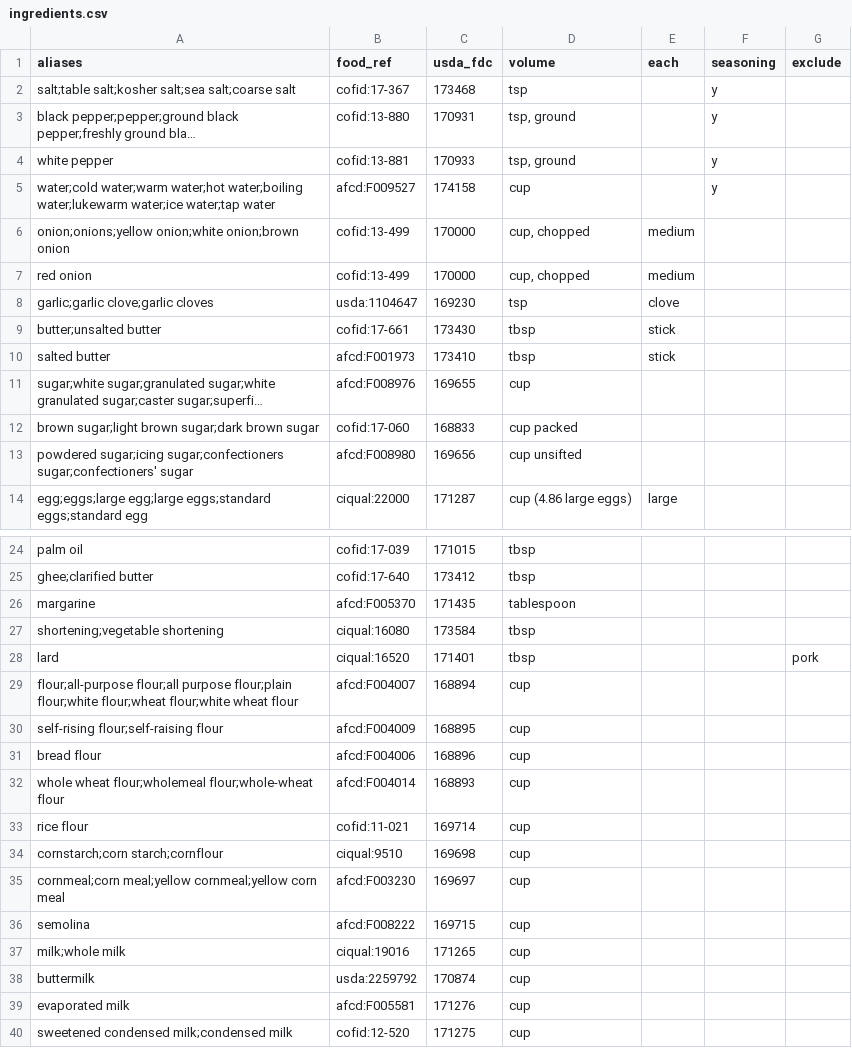
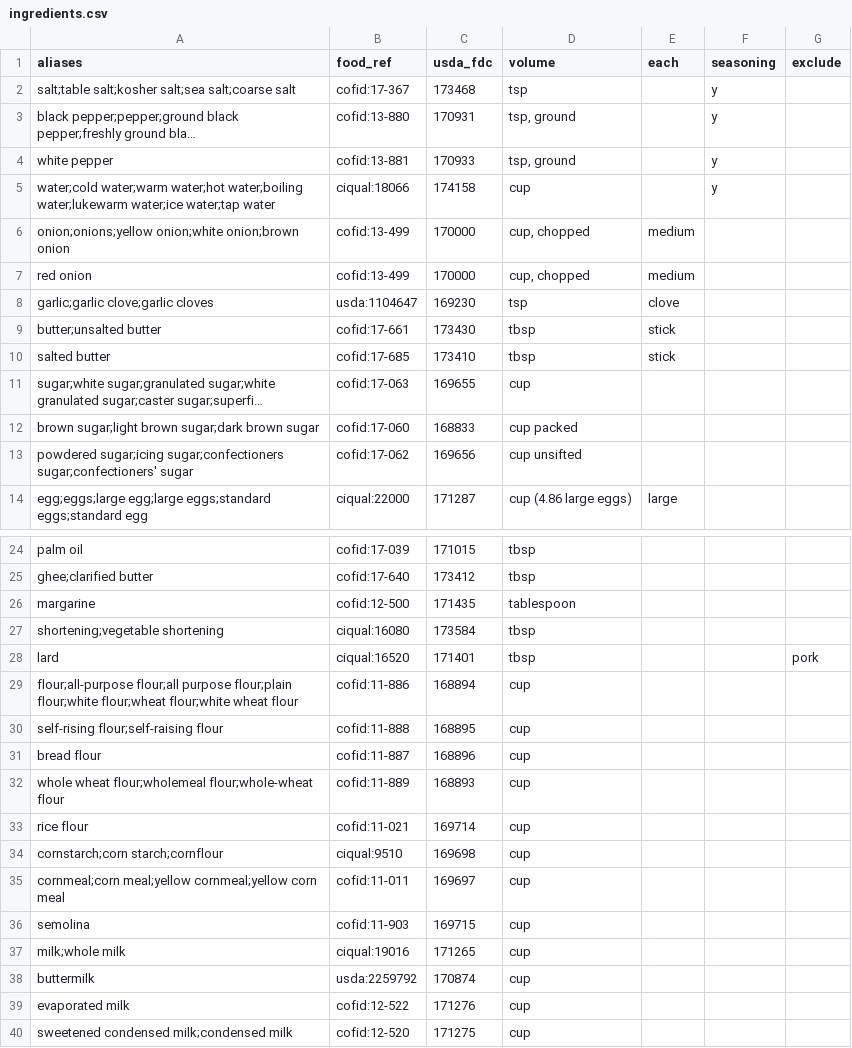
Before and after one commit to YazeedAlMalki/AlManac, a CSV file: tools/recipes/ingredients.csv, drawn as a sheet; only a part is shown, gaps mark what is left out; long unchanged cells end in …; the diff covers the shown part only; the diff names each change by its address in the sheet, - before the commit and + after, or states it on an @@ line.

```diff
--- a/tools/recipes/ingredients.csv
+++ b/tools/recipes/ingredients.csv
-B5 (food_ref): afcd:F009527
+B5 (food_ref): ciqual:18066
-B10 (food_ref): afcd:F001973
+B10 (food_ref): cofid:17-685
-B11 (food_ref): afcd:F008976
+B11 (food_ref): cofid:17-063
-B13 (food_ref): afcd:F008980
+B13 (food_ref): cofid:17-062
-B26 (food_ref): afcd:F005370
+B26 (food_ref): cofid:12-500
-B29 (food_ref): afcd:F004007
+B29 (food_ref): cofid:11-886
-B30 (food_ref): afcd:F004009
+B30 (food_ref): cofid:11-888
-B31 (food_ref): afcd:F004006
+B31 (food_ref): cofid:11-887
-B32 (food_ref): afcd:F004014
+B32 (food_ref): cofid:11-889
-B35 (food_ref): afcd:F003230
+B35 (food_ref): cofid:11-011
-B36 (food_ref): afcd:F008222
+B36 (food_ref): cofid:11-903
-B39 (food_ref): afcd:F005581
+B39 (food_ref): cofid:12-522
```
Also changed, not shown: 18 edited cells elsewhere in this file, tools/nutrition/dictionary/licence_groups.csv, tools/nutrition/dictionary/sources.csv, 32 other files.
